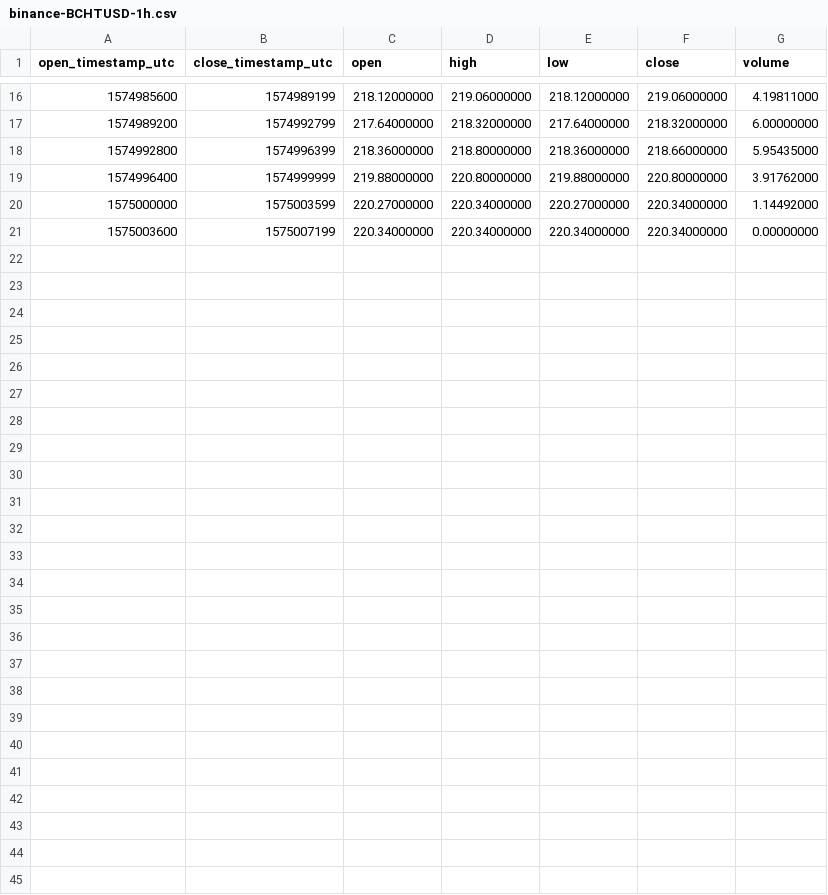
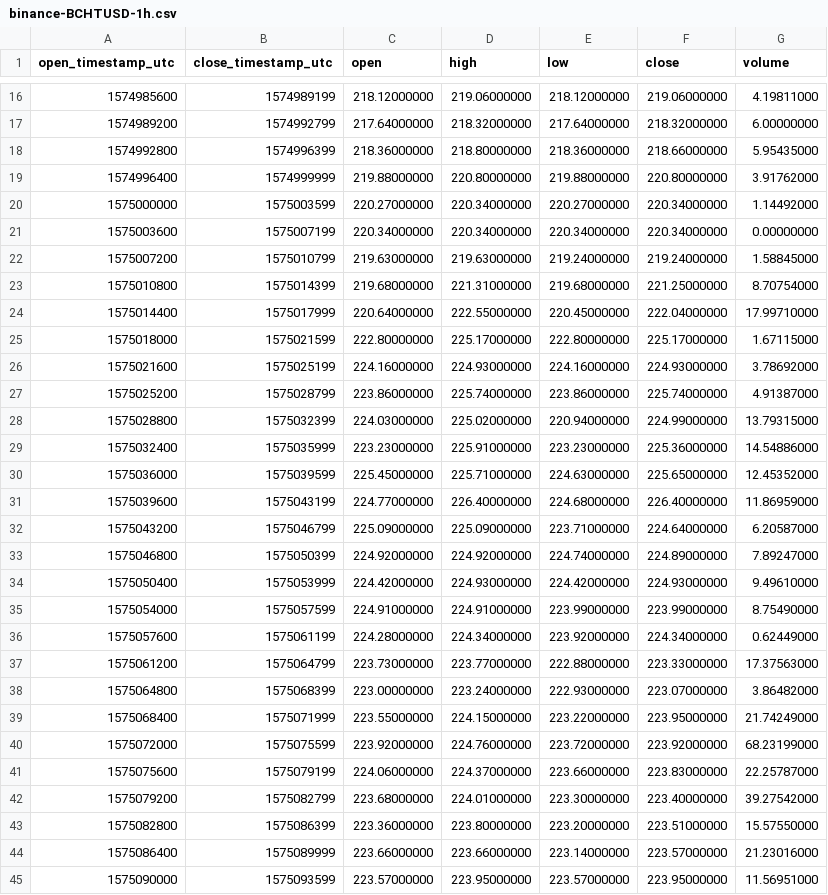
Before and after one commit to cryptobigbro/binance-BCHTUSD, a CSV file: binance-BCHTUSD-1h.csv, drawn as a sheet; only a part is shown, gaps mark what is left out; the diff names each change by its address in the sheet, - before the commit and + after, or states it on an @@ line.

Commit message:
Update OHLCV data.

```diff
--- a/binance-BCHTUSD-1h.csv
+++ b/binance-BCHTUSD-1h.csv
+row 22: 1575007200 | 1575010799 | 219.63000000 | 219.63000000 | 219.24000000 | 219.24000000 | 1.58845000
+row 23: 1575010800 | 1575014399 | 219.68000000 | 221.31000000 | 219.68000000 | 221.25000000 | 8.70754000
+row 24: 1575014400 | 1575017999 | 220.64000000 | 222.55000000 | 220.45000000 | 222.04000000 | 17.99710000
+row 25: 1575018000 | 1575021599 | 222.80000000 | 225.17000000 | 222.80000000 | 225.17000000 | 1.67115000
+row 26: 1575021600 | 1575025199 | 224.16000000 | 224.93000000 | 224.16000000 | 224.93000000 | 3.78692000
+row 27: 1575025200 | 1575028799 | 223.86000000 | 225.74000000 | 223.86000000 | 225.74000000 | 4.91387000
+row 28: 1575028800 | 1575032399 | 224.03000000 | 225.02000000 | 220.94000000 | 224.99000000 | 13.79315000
+row 29: 1575032400 | 1575035999 | 223.23000000 | 225.91000000 | 223.23000000 | 225.36000000 | 14.54886000
+row 30: 1575036000 | 1575039599 | 225.45000000 | 225.71000000 | 224.63000000 | 225.65000000 | 12.45352000
+row 31: 1575039600 | 1575043199 | 224.77000000 | 226.40000000 | 224.68000000 | 226.40000000 | 11.86959000
+row 32: 1575043200 | 1575046799 | 225.09000000 | 225.09000000 | 223.71000000 | 224.64000000 | 6.20587000
+row 33: 1575046800 | 1575050399 | 224.92000000 | 224.92000000 | 224.74000000 | 224.89000000 | 7.89247000
+row 34: 1575050400 | 1575053999 | 224.42000000 | 224.93000000 | 224.42000000 | 224.93000000 | 9.49610000
+row 35: 1575054000 | 1575057599 | 224.91000000 | 224.91000000 | 223.99000000 | 223.99000000 | 8.75490000
+row 36: 1575057600 | 1575061199 | 224.28000000 | 224.34000000 | 223.92000000 | 224.34000000 | 0.62449000
+row 37: 1575061200 | 1575064799 | 223.73000000 | 223.77000000 | 222.88000000 | 223.33000000 | 17.37563000
+row 38: 1575064800 | 1575068399 | 223.00000000 | 223.24000000 | 222.93000000 | 223.07000000 | 3.86482000
+row 39: 1575068400 | 1575071999 | 223.55000000 | 224.15000000 | 223.22000000 | 223.95000000 | 21.74249000
+row 40: 1575072000 | 1575075599 | 223.92000000 | 224.76000000 | 223.72000000 | 223.92000000 | 68.23199000
+row 41: 1575075600 | 1575079199 | 224.06000000 | 224.37000000 | 223.66000000 | 223.83000000 | 22.25787000
+row 42: 1575079200 | 1575082799 | 223.68000000 | 224.01000000 | 223.30000000 | 223.40000000 | 39.27542000
+row 43: 1575082800 | 1575086399 | 223.36000000 | 223.80000000 | 223.20000000 | 223.51000000 | 15.57550000
+row 44: 1575086400 | 1575089999 | 223.66000000 | 223.66000000 | 223.14000000 | 223.57000000 | 21.23016000
+row 45: 1575090000 | 1575093599 | 223.57000000 | 223.95000000 | 223.57000000 | 223.95000000 | 11.56951000
```
Also changed, not shown: 2 other files.
